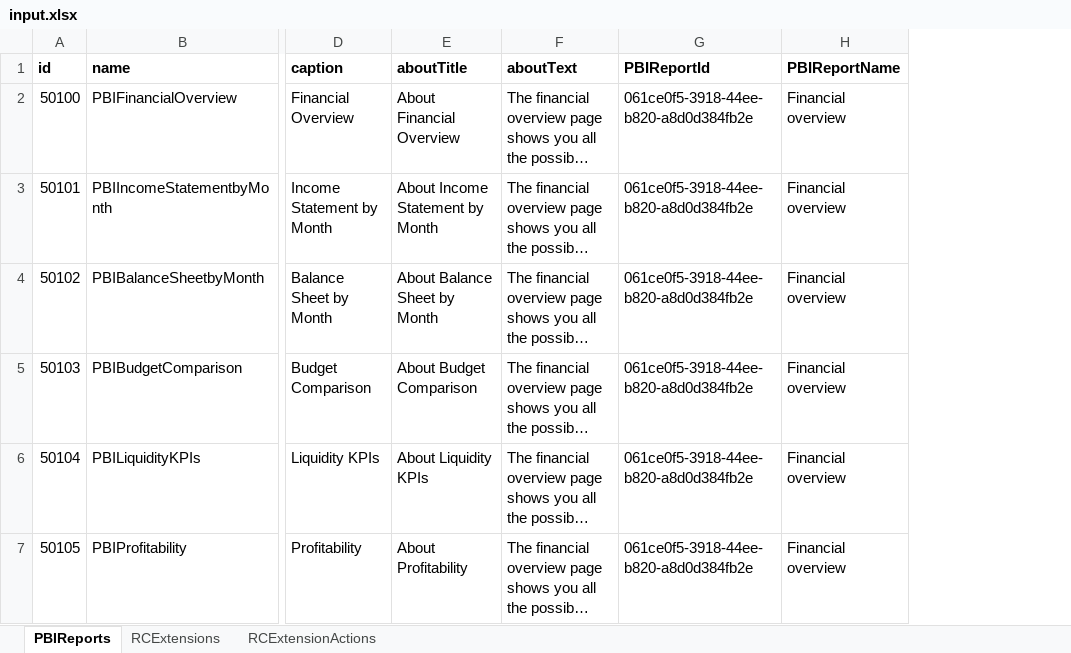
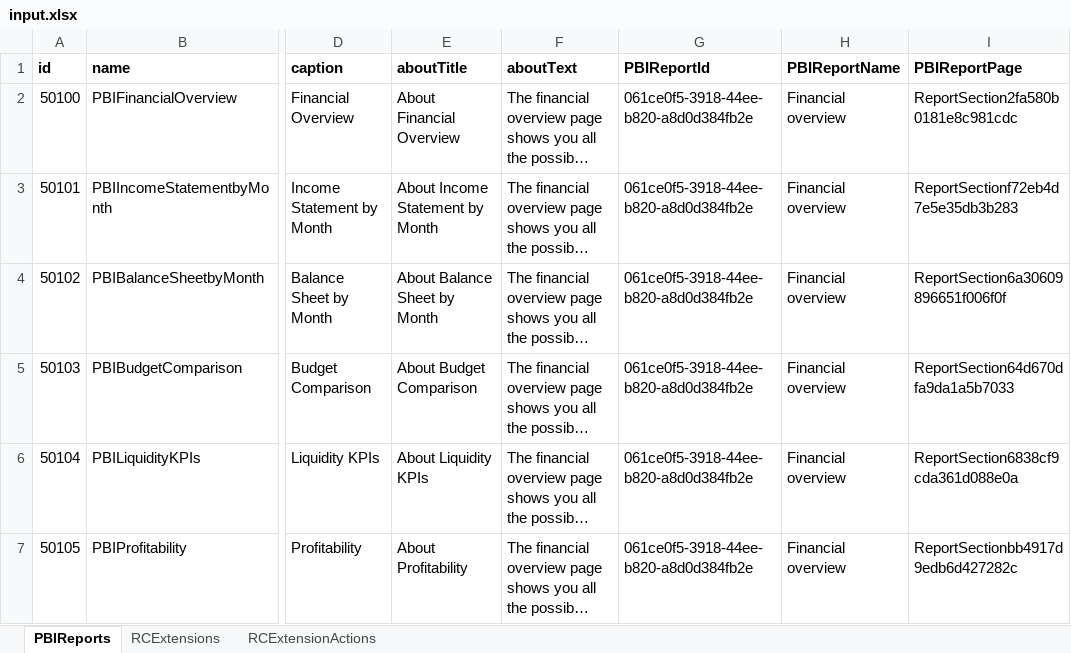
Before and after one commit to microsoft/BCTech, an Excel workbook: samples/PowerBi/EmbedYourPBIApp/PBIPayloadGenerator/input.xlsx, sheet PBIReports, drawn as a sheet; only a part is shown, gaps mark what is left out; long unchanged cells end in …; values as stored, in another font and other column widths than the file's, no borders; the diff names each change by its address in the sheet, - before the commit and + after, or states it on an @@ line.

Commit message:
Updated embed page generator

```diff
--- a/samples/PowerBi/EmbedYourPBIApp/PBIPayloadGenerator/input.xlsx (sheet PBIReports)
+++ b/samples/PowerBi/EmbedYourPBIApp/PBIPayloadGenerator/input.xlsx (sheet PBIReports)
+column I (PBIReportPage), rows 2-7: ReportSection2fa580b0181e8c981cdc | ReportSectionf72eb4d7e5e35db3b283 | ReportSection6a30609896651f006f0f | ReportSection64d670dfa9da1a5b7033 | ReportSection6838cf9cda361d088e0a | ReportSectionbb4917d9edb6d427282c
```
Also changed, not shown: 3 other files.
